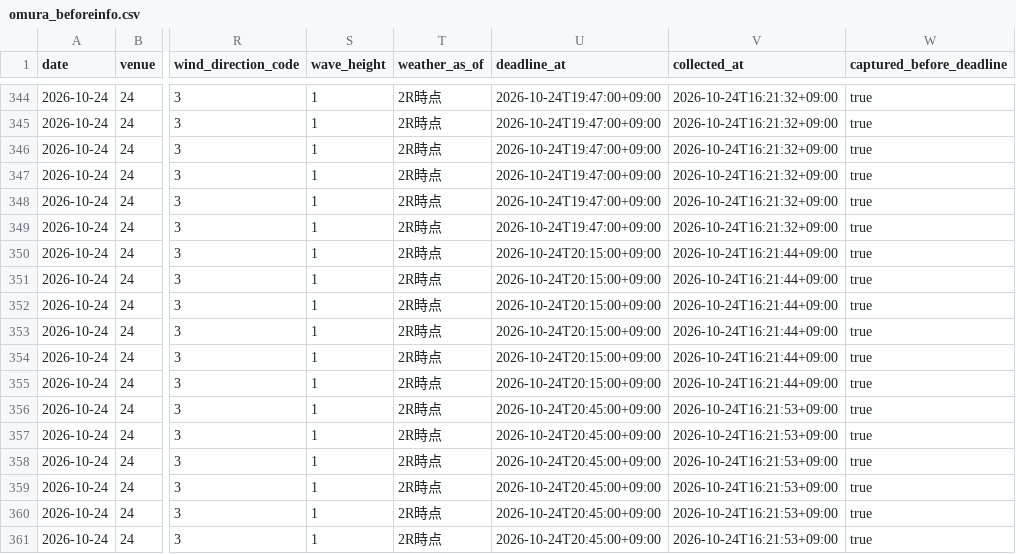
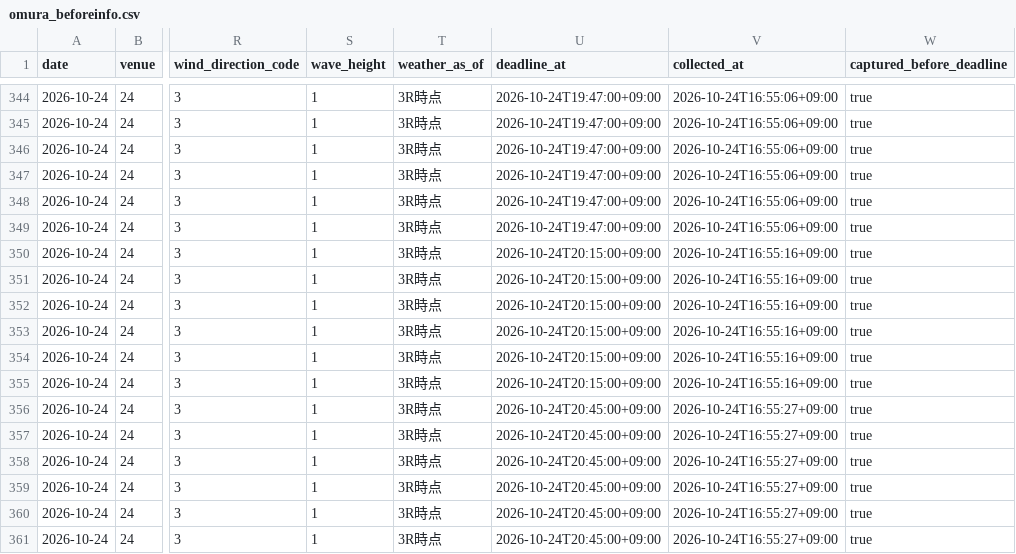
Before and after one commit to kasiwazakilove292-gif/boat-ai-app, a CSV file: data/omura_beforeinfo.csv, drawn as a sheet; only a part is shown, gaps mark what is left out; the diff covers the shown part only; the diff names each change by its address in the sheet, - before the commit and + after, or states it on an @@ line.

```diff
--- a/data/omura_beforeinfo.csv
+++ b/data/omura_beforeinfo.csv
-T344:T361 (weather_as_of): 2R時点
+T344:T361 (weather_as_of): 3R時点
-V344:V349 (collected_at): 2026-10-24T16:21:32+09:00
+V344:V349 (collected_at): 2026-10-24T16:55:06+09:00
-V350:V355 (collected_at): 2026-10-24T16:21:44+09:00
+V350:V355 (collected_at): 2026-10-24T16:55:16+09:00
-V356:V361 (collected_at): 2026-10-24T16:21:53+09:00
+V356:V361 (collected_at): 2026-10-24T16:55:27+09:00
```
Also changed, not shown: 138 edited cells elsewhere in this file, 2 other files.
